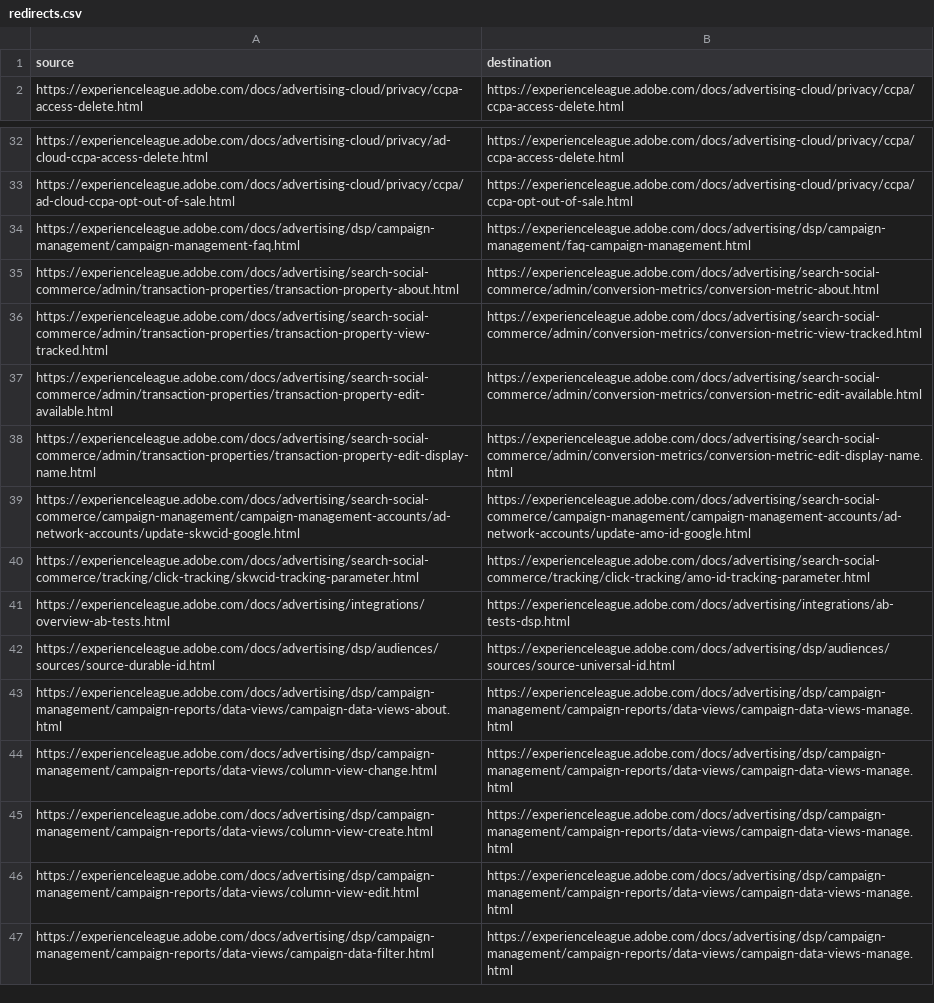
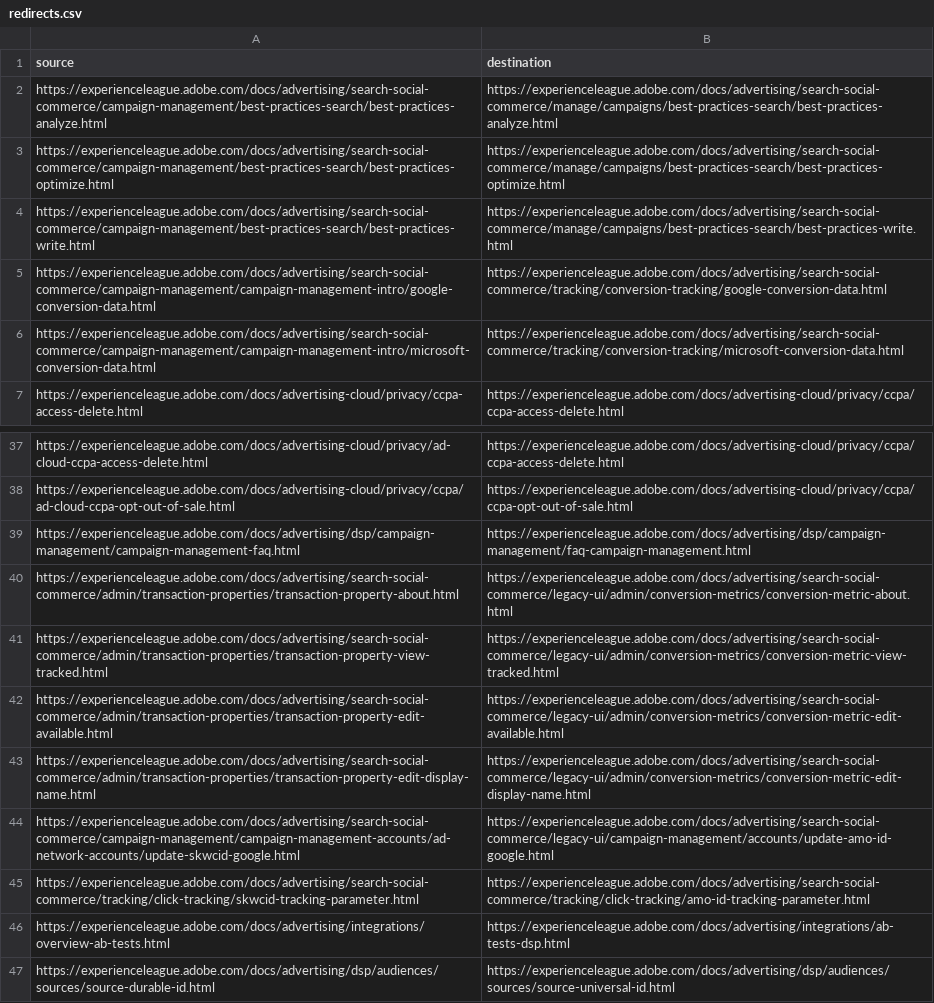
Before and after one commit to AdobeDocs/advertising.zh-Hans, a CSV file: redirects.csv, drawn as a sheet; only a part is shown, gaps mark what is left out; the shorter side is filled out with more unchanged rows.

Commit message:
Sync non-localized files for core commit b825863 Changes for core/source commit https://github.com/Adobe-Enterprise-Docs/advertising.en/commit/b82586395d14b8d120eba15430113f350d21d3d9

```diff
--- a/redirects.csv
+++ b/redirects.csv
@@ -1,2 +1,7 @@
 source,destination
+https://experienceleague.adobe.com/docs/advertising/search-social-commerce/campaign-management/best-practices-search/best-practices-analyze.html,https://experienceleague.adobe.com/docs/advertising/search-social-commerce/manage/campaigns/best-practices-search/best-practices-analyze.html
+https://experienceleague.adobe.com/docs/advertising/search-social-commerce/campaign-management/best-practices-search/best-practices-optimize.html,https://experienceleague.adobe.com/docs/advertising/search-social-commerce/manage/campaigns/best-practices-search/best-practices-optimize.html
+https://experienceleague.adobe.com/docs/advertising/search-social-commerce/campaign-management/best-practices-search/best-practices-write.html,https://experienceleague.adobe.com/docs/advertising/search-social-commerce/manage/campaigns/best-practices-search/best-practices-write.html
+https://experienceleague.adobe.com/docs/advertising/search-social-commerce/campaign-management/campaign-management-intro/google-conversion-data.html,https://experienceleague.adobe.com/docs/advertising/search-social-commerce/tracking/conversion-tracking/google-conversion-data.html
+https://experienceleague.adobe.com/docs/advertising/search-social-commerce/campaign-management/campaign-management-intro/microsoft-conversion-data.html,https://experienceleague.adobe.com/docs/advertising/search-social-commerce/tracking/conversion-tracking/microsoft-conversion-data.html
 https://experienceleague.adobe.com/docs/advertising-cloud/privacy/ccpa-access-delete.html,https://experienceleague.adobe.com/docs/advertising-cloud/privacy/ccpa/ccpa-access-delete.html
@@ -34,7 +39,7 @@ https://experienceleague.adobe.com/docs/advertising-cloud/privacy/ccpa/ad-cloud-
 https://experienceleague.adobe.com/docs/advertising/dsp/campaign-management/campaign-management-faq.html,https://experienceleague.adobe.com/docs/advertising/dsp/campaign-management/faq-campaign-management.html
-https://experienceleague.adobe.com/docs/advertising/search-social-commerce/admin/transaction-properties/transaction-property-about.html,https://experienceleague.adobe.com/docs/advertising/search-social-commerce/admin/conversion-metrics/conversion-metric-about.html
-https://experienceleague.adobe.com/docs/advertising/search-social-commerce/admin/transaction-properties/transaction-property-view-tracked.html,https://experienceleague.adobe.com/docs/advertising/search-social-commerce/admin/conversion-metrics/conversion-metric-view-tracked.html
-https://experienceleague.adobe.com/docs/advertising/search-social-commerce/admin/transaction-properties/transaction-property-edit-available.html,https://experienceleague.adobe.com/docs/advertising/search-social-commerce/admin/conversion-metrics/conversion-metric-edit-available.html
-https://experienceleague.adobe.com/docs/advertising/search-social-commerce/admin/transaction-properties/transaction-property-edit-display-name.html,https://experienceleague.adobe.com/docs/advertising/search-social-commerce/admin/conversion-metrics/conversion-metric-edit-display-name.html
-https://experienceleague.adobe.com/docs/advertising/search-social-commerce/campaign-management/campaign-management-accounts/ad-network-accounts/update-skwcid-google.html,https://experienceleague.adobe.com/docs/advertising/search-social-commerce/campaign-management/campaign-management-accounts/ad-network-accounts/update-amo-id-google.html
+https://experienceleague.adobe.com/docs/advertising/search-social-commerce/admin/transaction-properties/transaction-property-about.html,https://experienceleague.adobe.com/docs/advertising/search-social-commerce/legacy-ui/admin/conversion-metrics/conversion-metric-about.html
+https://experienceleague.adobe.com/docs/advertising/search-social-commerce/admin/transaction-properties/transaction-property-view-tracked.html,https://experienceleague.adobe.com/docs/advertising/search-social-commerce/legacy-ui/admin/conversion-metrics/conversion-metric-view-tracked.html
+https://experienceleague.adobe.com/docs/advertising/search-social-commerce/admin/transaction-properties/transaction-property-edit-available.html,https://experienceleague.adobe.com/docs/advertising/search-social-commerce/legacy-ui/admin/conversion-metrics/conversion-metric-edit-available.html
+https://experienceleague.adobe.com/docs/advertising/search-social-commerce/admin/transaction-properties/transaction-property-edit-display-name.html,https://experienceleague.adobe.com/docs/advertising/search-social-commerce/legacy-ui/admin/conversion-metrics/conversion-metric-edit-display-name.html
+https://experienceleague.adobe.com/docs/advertising/search-social-commerce/campaign-management/campaign-management-accounts/ad-network-accounts/update-skwcid-google.html,https://experienceleague.adobe.com/docs/advertising/search-social-commerce/legacy-ui/campaign-management/accounts/update-amo-id-google.html
 https://experienceleague.adobe.com/docs/advertising/search-social-commerce/tracking/click-tracking/skwcid-tracking-parameter.html,https://experienceleague.adobe.com/docs/advertising/search-social-commerce/tracking/click-tracking/amo-id-tracking-parameter.html
```
Also changed, not shown: 36 other files.
